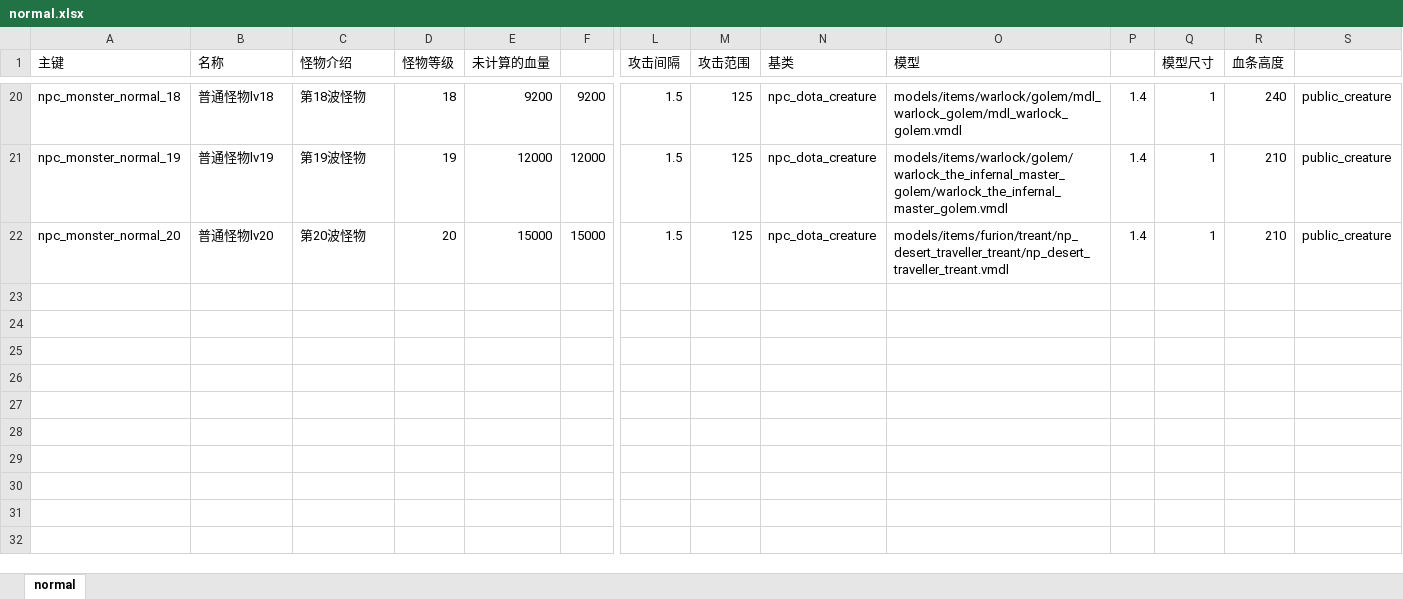
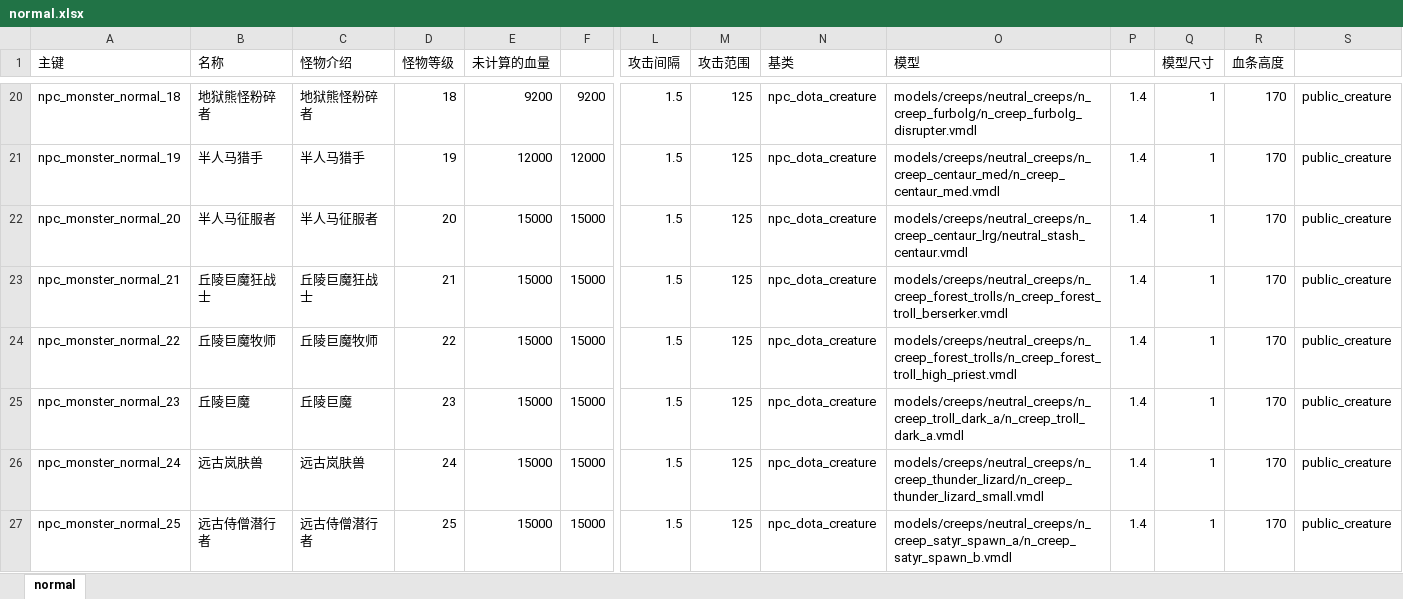
Before and after one commit to YPYT1/nobody, an Excel workbook: excels/units/monster/normal.xlsx, sheet normal, drawn as a sheet; only a part is shown, gaps mark what is left out; values as stored, in another font and other column widths than the file's, no cell formats; conditional formats not drawn; rows hold the shown columns only; the diff covers the shown part only; the diff names each change by its address in the sheet, - before the commit and + after, or states it on an @@ line.

```diff
--- a/excels/units/monster/normal.xlsx (sheet normal)
+++ b/excels/units/monster/normal.xlsx (sheet normal)
-B20 (名称): 普通怪物lv18
+B20 (名称): 地狱熊怪粉碎者
-C20 (怪物介绍): 第18波怪物
+C20 (怪物介绍): 地狱熊怪粉碎者
-O20 (模型): models/items/warlock/golem/mdl_warlock_golem/mdl_warlock_golem.vmdl
+O20 (模型): models/creeps/neutral_creeps/n_creep_furbolg/n_creep_furbolg_disrupter.vmdl
-R20 (血条高度): 240
+R20 (血条高度): 170
-B21 (名称): 普通怪物lv19
+B21 (名称): 半人马猎手
-C21 (怪物介绍): 第19波怪物
+C21 (怪物介绍): 半人马猎手
-O21 (模型): models/items/warlock/golem/warlock_the_infernal_master_golem/warlock_the_infernal_master_golem.vmdl
+O21 (模型): models/creeps/neutral_creeps/n_creep_centaur_med/n_creep_centaur_med.vmdl
-R21:R22 (血条高度): 210
+R21:R22 (血条高度): 170
-B22 (名称): 普通怪物lv20
+B22 (名称): 半人马征服者
-C22 (怪物介绍): 第20波怪物
+C22 (怪物介绍): 半人马征服者
-O22 (模型): models/items/furion/treant/np_desert_traveller_treant/np_desert_traveller_treant.vmdl
+O22 (模型): models/creeps/neutral_creeps/n_creep_centaur_lrg/neutral_stash_centaur.vmdl
+row 23: npc_monster_normal_21 | 丘陵巨魔狂战士 | 丘陵巨魔狂战士 | 21 | 15000 | 15000 | 1.5 | 125 | npc_dota_creature | models/creeps/neutral_creeps/n_creep_forest_trolls/n_creep_forest_troll_berserker.vmdl | 1.4 | 1 | 170 | public_creature
+row 24: npc_monster_normal_22 | 丘陵巨魔牧师 | 丘陵巨魔牧师 | 22 | 15000 | 15000 | 1.5 | 125 | npc_dota_creature | models/creeps/neutral_creeps/n_creep_forest_trolls/n_creep_forest_troll_high_priest.vmdl | 1.4 | 1 | 170 | public_creature
+row 25: npc_monster_normal_23 | 丘陵巨魔 | 丘陵巨魔 | 23 | 15000 | 15000 | 1.5 | 125 | npc_dota_creature | models/creeps/neutral_creeps/n_creep_troll_dark_a/n_creep_troll_dark_a.vmdl | 1.4 | 1 | 170 | public_creature
+row 26: npc_monster_normal_24 | 远古岚肤兽 | 远古岚肤兽 | 24 | 15000 | 15000 | 1.5 | 125 | npc_dota_creature | models/creeps/neutral_creeps/n_creep_thunder_lizard/n_creep_thunder_lizard_small.vmdl | 1.4 | 1 | 170 | public_creature
+row 27: npc_monster_normal_25 | 远古侍僧潜行者 | 远古侍僧潜行者 | 25 | 15000 | 15000 | 1.5 | 125 | npc_dota_creature | models/creeps/neutral_creeps/n_creep_satyr_spawn_a/n_creep_satyr_spawn_b.vmdl | 1.4 | 1 | 170 | public_creature
```
Also changed, not shown: 64 edited cells elsewhere in this sheet, cell formats.
